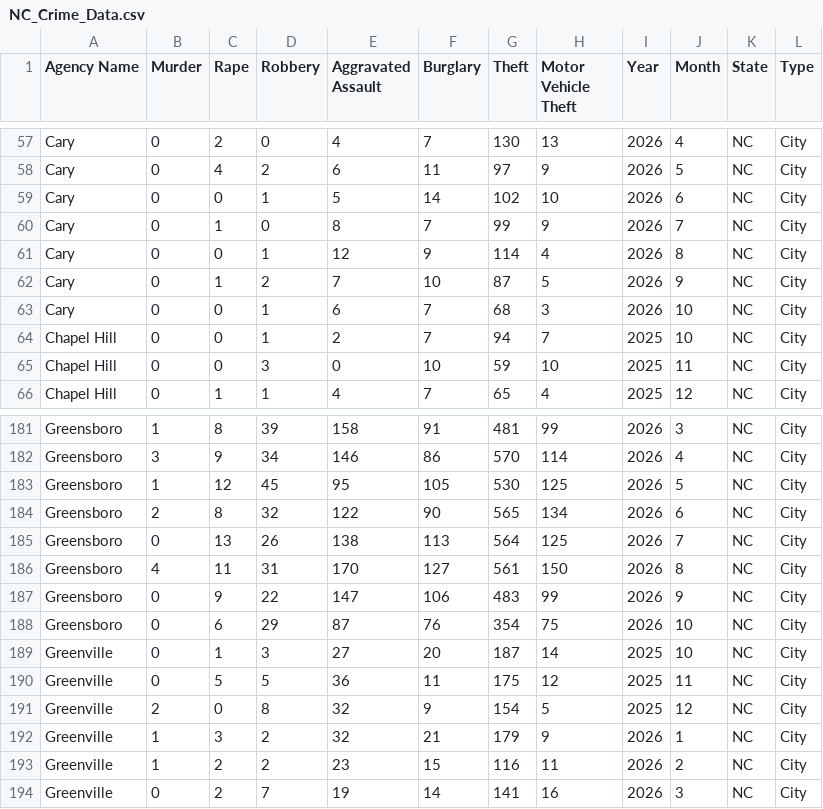
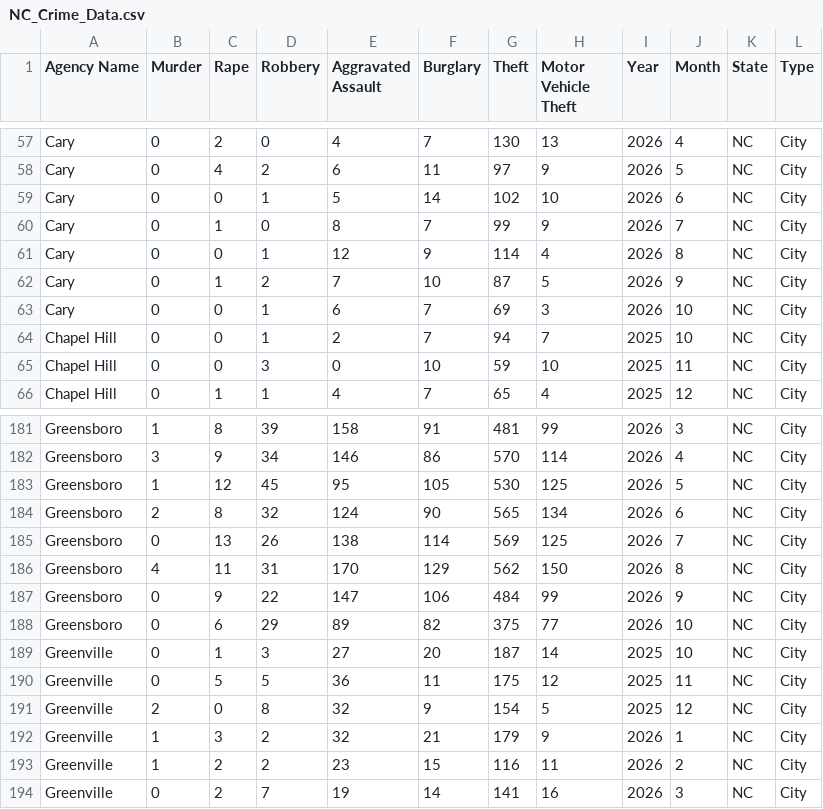
Before and after one commit to AH-Datalytics/nc-crime-output, a CSV file: NC_Crime_Data.csv, drawn as a sheet; only a part is shown, gaps mark what is left out.

```diff
--- a/NC_Crime_Data.csv
+++ b/NC_Crime_Data.csv
@@ -62,3 +62,3 @@ Cary,0,0,1,12,9,114,4,2026,8,NC,City
 Cary,0,1,2,7,10,87,5,2026,9,NC,City
-Cary,0,0,1,6,7,68,3,2026,10,NC,City
+Cary,0,0,1,6,7,69,3,2026,10,NC,City
 Chapel Hill,0,0,1,2,7,94,7,2025,10,NC,City
@@ -183,7 +183,7 @@ Greensboro,3,9,34,146,86,570,114,2026,4,NC,City
 Greensboro,1,12,45,95,105,530,125,2026,5,NC,City
-Greensboro,2,8,32,122,90,565,134,2026,6,NC,City
-Greensboro,0,13,26,138,113,564,125,2026,7,NC,City
-Greensboro,4,11,31,170,127,561,150,2026,8,NC,City
-Greensboro,0,9,22,147,106,483,99,2026,9,NC,City
-Greensboro,0,6,29,87,76,354,75,2026,10,NC,City
+Greensboro,2,8,32,124,90,565,134,2026,6,NC,City
+Greensboro,0,13,26,138,114,569,125,2026,7,NC,City
+Greensboro,4,11,31,170,129,562,150,2026,8,NC,City
+Greensboro,0,9,22,147,106,484,99,2026,9,NC,City
+Greensboro,0,6,29,89,82,375,77,2026,10,NC,City
 Greenville,0,1,3,27,20,187,14,2025,10,NC,City
```
